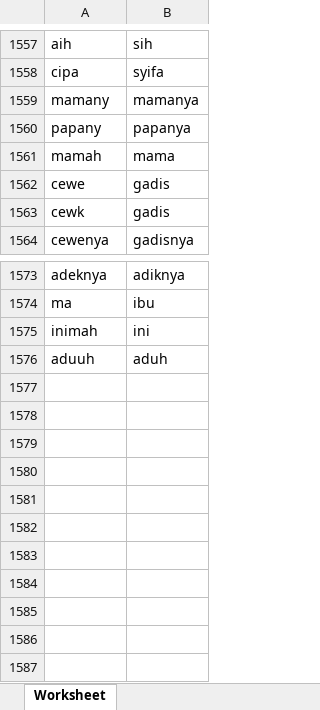
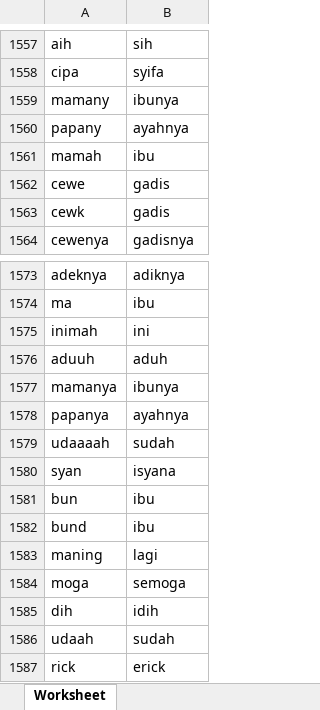
Before and after one commit to MIP01/Text-ML, an Excel workbook: kamus_singkatan.xlsx, sheet Worksheet, drawn as a sheet; only a part is shown, gaps mark what is left out; values as stored, in another font and other column widths than the file's, no borders; the diff names each change by its address in the sheet, - before the commit and + after, or states it on an @@ line.

Commit message:
update singkatan

```diff
--- a/kamus_singkatan.xlsx (sheet Worksheet)
+++ b/kamus_singkatan.xlsx (sheet Worksheet)
-B1559: mamanya
+B1559: ibunya
-B1560: papanya
+B1560: ayahnya
-B1561: mama
+B1561: ibu
+row 1577: mamanya | ibunya
+row 1578: papanya | ayahnya
+row 1579: udaaaah | sudah
+row 1580: syan | isyana
+row 1581: bun | ibu
+row 1582: bund | ibu
+row 1583: maning | lagi
+row 1584: moga | semoga
+row 1585: dih | idih
+row 1586: udaah | sudah
+row 1587: rick | erick
```
Also changed, not shown: cyberbullying.xlsx, 3 other files.
